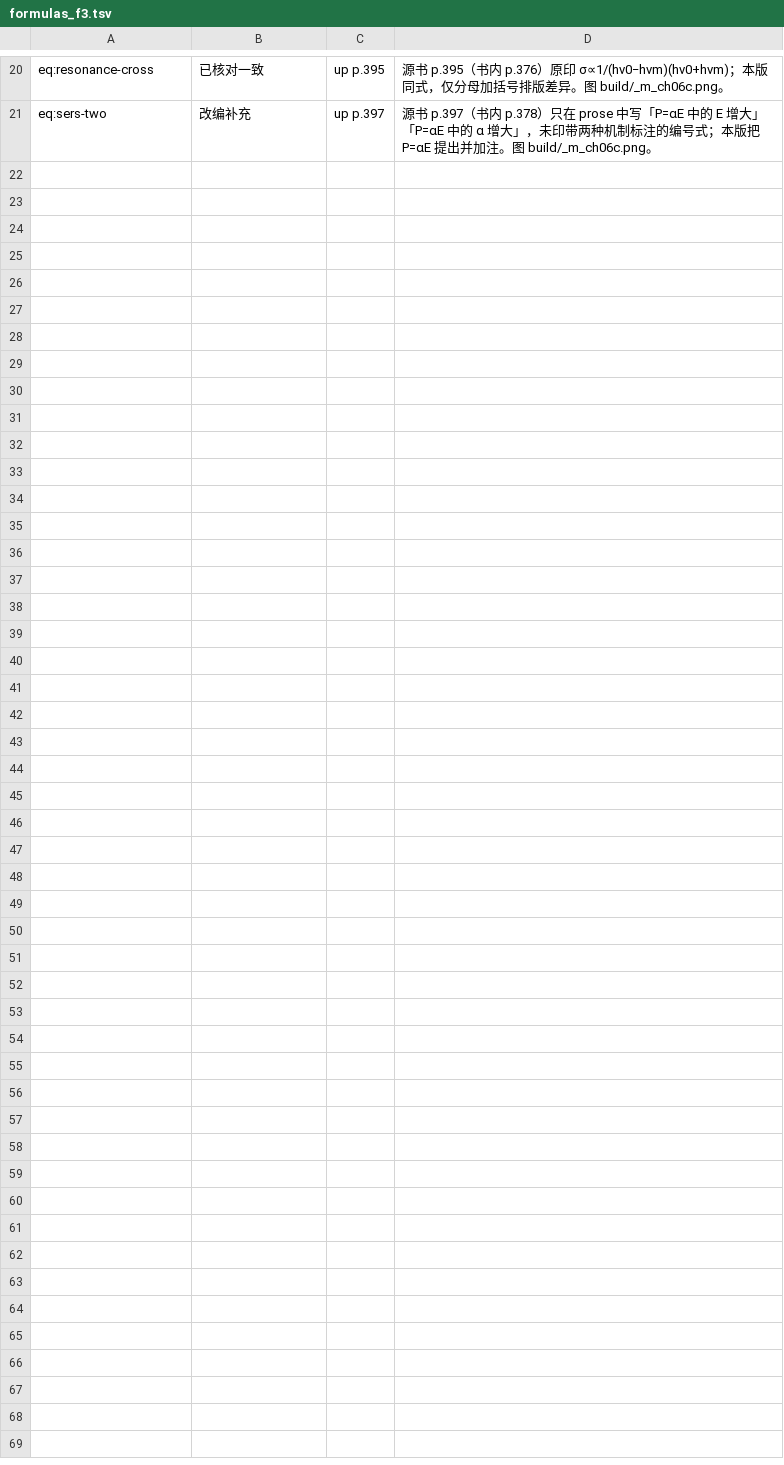
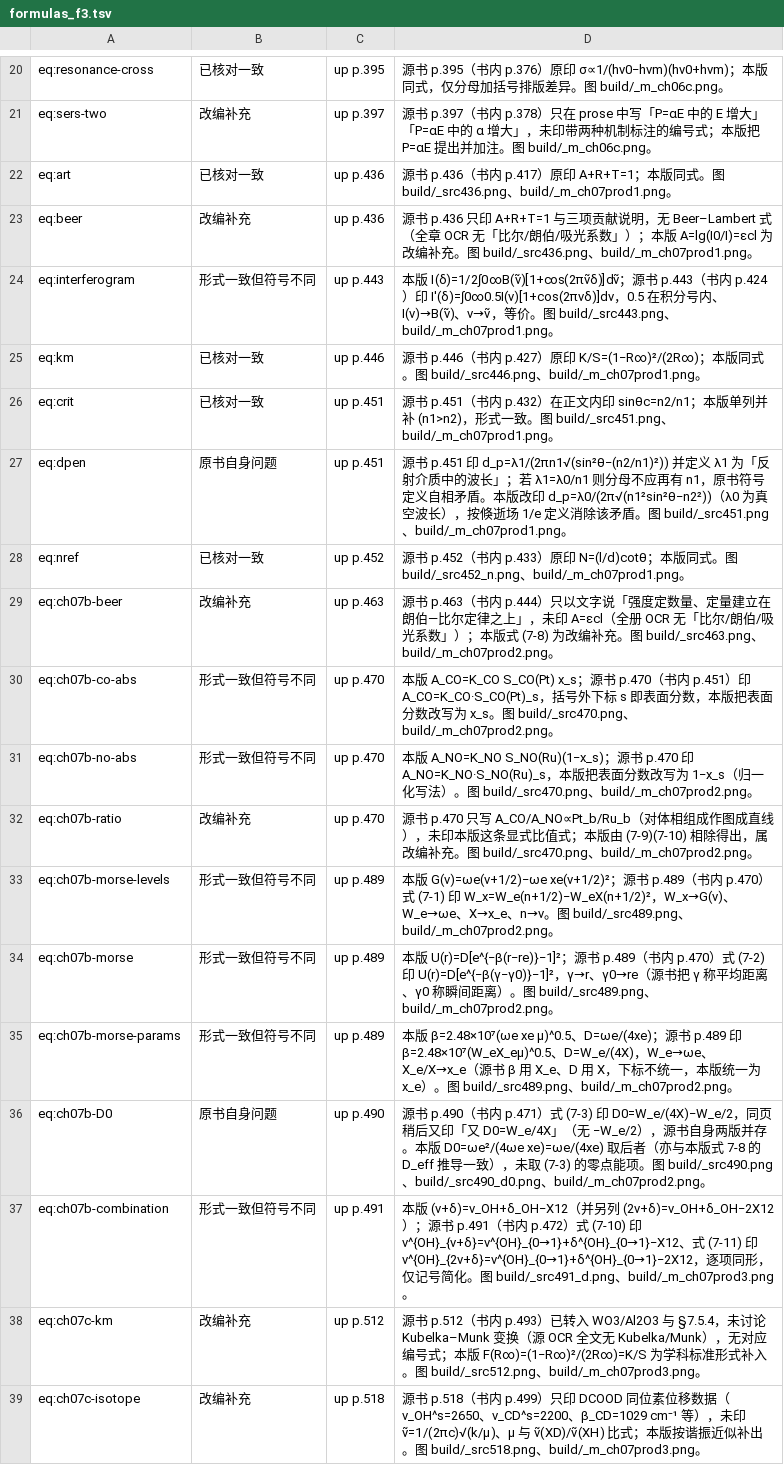
Before and after one commit to Yuhan-xue/catalysis-methods-essentials, a TSV file: sources/logs/formulas_f3.tsv, drawn as a sheet; only a part is shown, gaps mark what is left out.

Commit message:
验收: T2 表格首批 4 张逐单元格核对入账（78 格，0 不一致）；公式 272/372（f3 39、f5b 12）
新增 sources/table_cells.md 与 sources/logs/cells_*.tsv；verify_acceptance 改按 T2 59 张表判定。

```diff
--- a/sources/logs/formulas_f3.tsv
+++ b/sources/logs/formulas_f3.tsv
@@ -21 +21,19 @@ eq:resonance-cross	已核对一致	up p.395	源书 p.395（书内 p.376）原印
 eq:sers-two	改编补充	up p.397	源书 p.397（书内 p.378）只在 prose 中写「P=αE 中的 E 增大」「P=αE 中的 α 增大」，未印带两种机制标注的编号式；本版把 P=αE 提出并加注。图 build/_m_ch06c.png。
+eq:art	已核对一致	up p.436	源书 p.436（书内 p.417）原印 A+R+T=1；本版同式。图 build/_src436.png、build/_m_ch07prod1.png。
+eq:beer	改编补充	up p.436	源书 p.436 只印 A+R+T=1 与三项贡献说明，无 Beer–Lambert 式（全章 OCR 无「比尔/朗伯/吸光系数」）；本版 A=lg(I0/I)=εcl 为改编补充。图 build/_src436.png、build/_m_ch07prod1.png。
+eq:interferogram	形式一致但符号不同	up p.443	本版 I(δ)=1/2∫0∞B(ν̃)[1+cos(2πν̃δ)]dν̃；源书 p.443（书内 p.424）印 I'(δ)=∫0∞0.5I(ν)[1+cos(2πνδ)]dν，0.5 在积分号内、I(ν)→B(ν̃)、ν→ν̃，等价。图 build/_src443.png、build/_m_ch07prod1.png。
+eq:km	已核对一致	up p.446	源书 p.446（书内 p.427）原印 K/S=(1−R∞)²/(2R∞)；本版同式。图 build/_src446.png、build/_m_ch07prod1.png。
+eq:crit	已核对一致	up p.451	源书 p.451（书内 p.432）在正文内印 sinθc=n2/n1；本版单列并补 (n1>n2)，形式一致。图 build/_src451.png、build/_m_ch07prod1.png。
+eq:dpen	原书自身问题	up p.451	源书 p.451 印 d_p=λ1/(2πn1√(sin²θ−(n2/n1)²)) 并定义 λ1 为「反射介质中的波长」；若 λ1=λ0/n1 则分母不应再有 n1，原书符号定义自相矛盾。本版改印 d_p=λ0/(2π√(n1²sin²θ−n2²))（λ0 为真空波长），按倏逝场 1/e 定义消除该矛盾。图 build/_src451.png、build/_m_ch07prod1.png。
+eq:nref	已核对一致	up p.452	源书 p.452（书内 p.433）原印 N=(l/d)cotθ；本版同式。图 build/_src452_n.png、build/_m_ch07prod1.png。
+eq:ch07b-beer	改编补充	up p.463	源书 p.463（书内 p.444）只以文字说「强度定数量、定量建立在朗伯—比尔定律之上」，未印 A=εcl（全册 OCR 无「比尔/朗伯/吸光系数」）；本版式 (7-8) 为改编补充。图 build/_src463.png、build/_m_ch07prod2.png。
+eq:ch07b-co-abs	形式一致但符号不同	up p.470	本版 A_CO=K_CO S_CO(Pt) x_s；源书 p.470（书内 p.451）印 A_CO=K_CO·S_CO(Pt)_s，括号外下标 s 即表面分数，本版把表面分数改写为 x_s。图 build/_src470.png、build/_m_ch07prod2.png。
+eq:ch07b-no-abs	形式一致但符号不同	up p.470	本版 A_NO=K_NO S_NO(Ru)(1−x_s)；源书 p.470 印 A_NO=K_NO·S_NO(Ru)_s，本版把表面分数改写为 1−x_s（归一化写法）。图 build/_src470.png、build/_m_ch07prod2.png。
+eq:ch07b-ratio	改编补充	up p.470	源书 p.470 只写 A_CO/A_NO∝Pt_b/Ru_b（对体相组成作图成直线），未印本版这条显式比值式；本版由 (7-9)(7-10) 相除得出，属改编补充。图 build/_src470.png、build/_m_ch07prod2.png。
+eq:ch07b-morse-levels	形式一致但符号不同	up p.489	本版 G(v)=ωe(v+1/2)−ωe xe(v+1/2)²；源书 p.489（书内 p.470）式 (7-1) 印 W_x=W_e(n+1/2)−W_eX(n+1/2)²，W_x→G(v)、W_e→ωe、X→x_e、n→v。图 build/_src489.png、build/_m_ch07prod2.png。
+eq:ch07b-morse	形式一致但符号不同	up p.489	本版 U(r)=D[e^{−β(r−re)}−1]²；源书 p.489（书内 p.470）式 (7-2) 印 U(r)=D[e^{−β(γ−γ0)}−1]²，γ→r、γ0→re（源书把 γ 称平均距离、γ0 称瞬间距离）。图 build/_src489.png、build/_m_ch07prod2.png。
+eq:ch07b-morse-params	形式一致但符号不同	up p.489	本版 β=2.48×10⁷(ωe xe μ)^0.5、D=ωe/(4xe)；源书 p.489 印 β=2.48×10⁷(W_eX_eμ)^0.5、D=W_e/(4X)，W_e→ωe、X_e/X→x_e（源书 β 用 X_e、D 用 X，下标不统一，本版统一为 x_e）。图 build/_src489.png、build/_m_ch07prod2.png。
+eq:ch07b-D0	原书自身问题	up p.490	源书 p.490（书内 p.471）式 (7-3) 印 D0=W_e/(4X)−W_e/2，同页稍后又印「又 D0=W_e/4X」（无 −W_e/2），源书自身两版并存。本版 D0=ωe²/(4ωe xe)=ωe/(4xe) 取后者（亦与本版式 7-8 的 D_eff 推导一致），未取 (7-3) 的零点能项。图 build/_src490.png、build/_src490_d0.png、build/_m_ch07prod2.png。
+eq:ch07b-combination	形式一致但符号不同	up p.491	本版 (v+δ)=v_OH+δ_OH−X12（并另列 (2v+δ)=v_OH+δ_OH−2X12）；源书 p.491（书内 p.472）式 (7-10) 印 ν^{OH}_{ν+δ}=ν^{OH}_{0→1}+δ^{OH}_{0→1}−X12、式 (7-11) 印 ν^{OH}_{2ν+δ}=ν^{OH}_{0→1}+δ^{OH}_{0→1}−2X12，逐项同形，仅记号简化。图 build/_src491_d.png、build/_m_ch07prod3.png。
+eq:ch07c-km	改编补充	up p.512	源书 p.512（书内 p.493）已转入 WO3/Al2O3 与 §7.5.4，未讨论 Kubelka–Munk 变换（源 OCR 全文无 Kubelka/Munk），无对应编号式；本版 F(R∞)=(1−R∞)²/(2R∞)=K/S 为学科标准形式补入。图 build/_src512.png、build/_m_ch07prod3.png。
+eq:ch07c-isotope	改编补充	up p.518	源书 p.518（书内 p.499）只印 DCOOD 同位素位移数据（ν_OH^s=2650、ν_CD^s=2200、β_CD=1029 cm⁻¹ 等），未印 ν̃=1/(2πc)√(k/μ)、μ 与 ν̃(XD)/ν̃(XH) 比式；本版按谐振近似补出。图 build/_src518.png、build/_m_ch07prod3.png。
```
Also changed, not shown: sources/table_cells.tsv, 13 other files.
